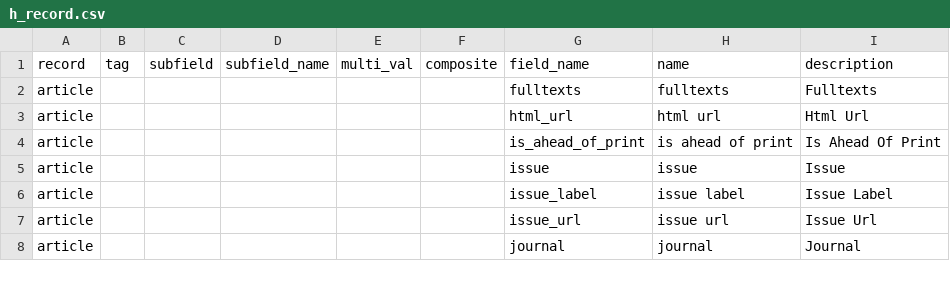
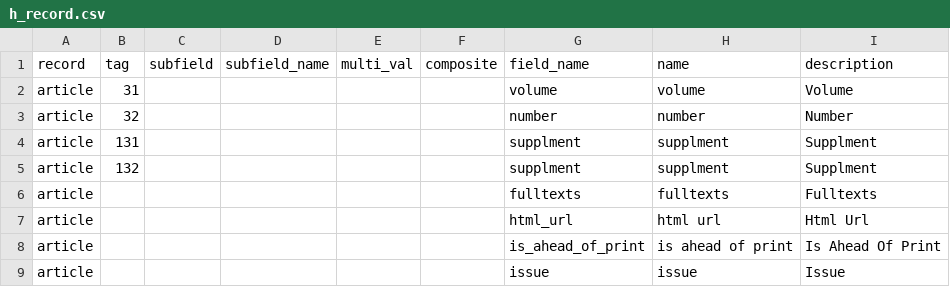
Before and after one commit to scieloorg/scielo_migration, a CSV file: scielo_classic_website/settings/models_builder/h_record.csv, drawn as a sheet; only a part is shown; the shorter side is filled out with more unchanged rows; the diff names each change by its address in the sheet, - before the commit and + after, or states it on an @@ line.

Commit message:
Cria elementos de data de publicação e volume, número e supplemento

```diff
--- a/scielo_classic_website/settings/models_builder/h_record.csv
+++ b/scielo_classic_website/settings/models_builder/h_record.csv
+row 2: article | 31 |  |  |  |  | volume | volume | Volume
+row 3: article | 32 |  |  |  |  | number | number | Number
+row 4: article | 131 |  |  |  |  | supplment | supplment | Supplment
+row 5: article | 132 |  |  |  |  | supplment | supplment | Supplment
```
Also changed, not shown: 7 other files.
